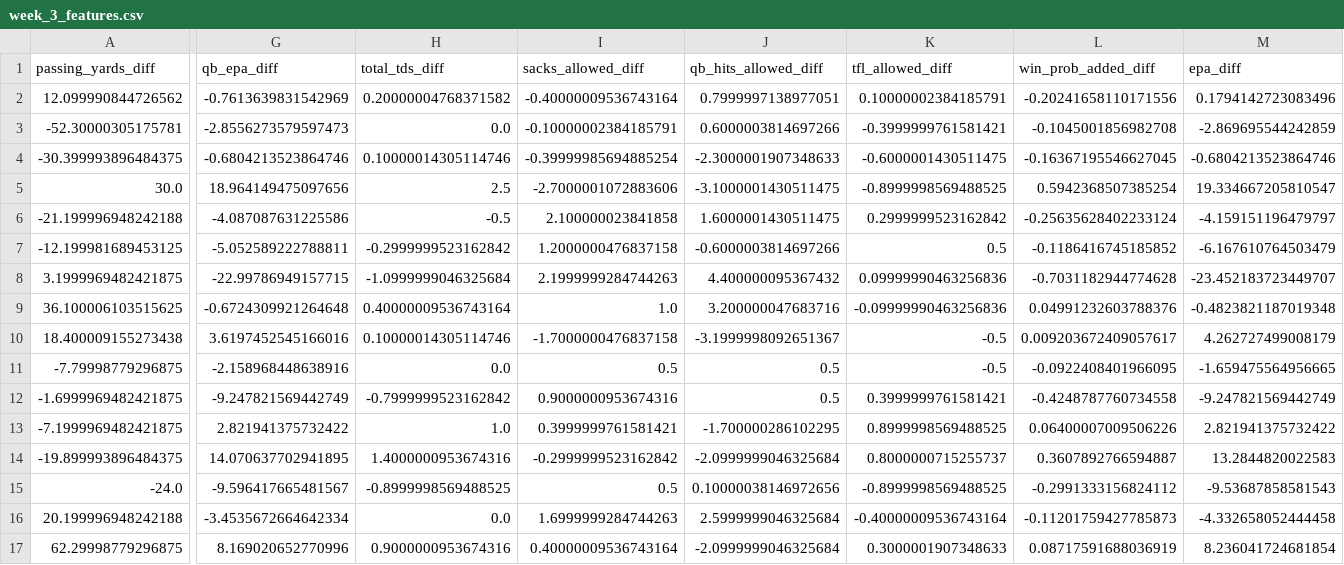
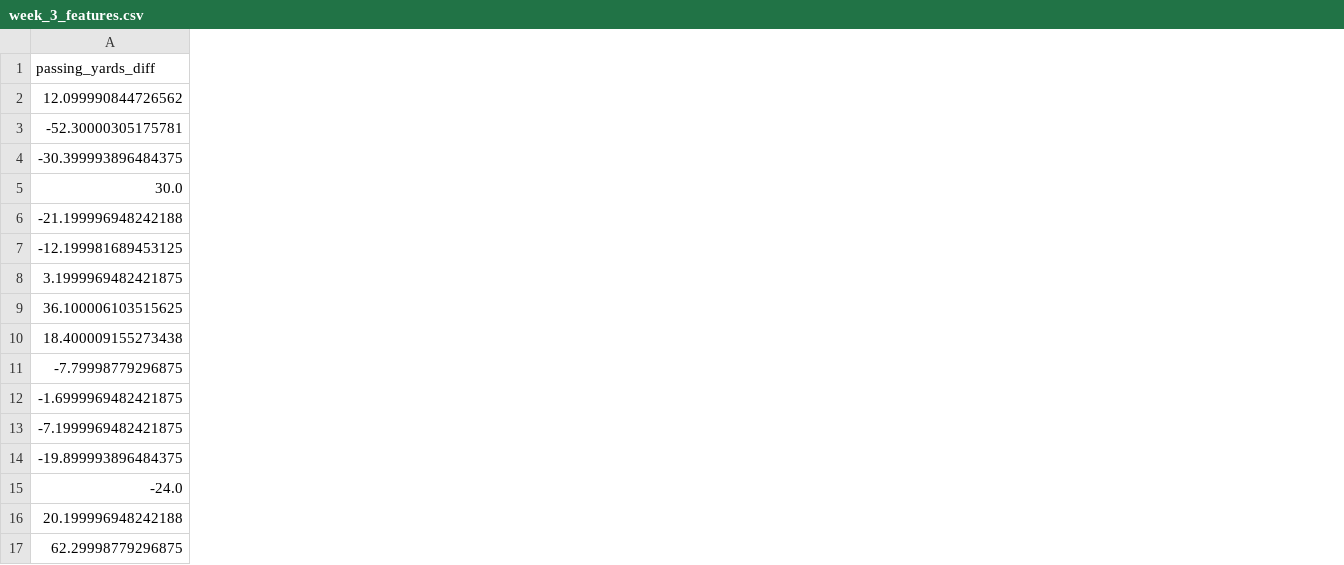
Before and after one commit to myrithwik/FantasyFootballPickEm, a CSV file: week_3_features.csv, drawn as a sheet; only a part is shown, gaps mark what is left out; the diff covers the shown part only; the diff names each change by its address in the sheet, - before the commit and + after, or states it on an @@ line.

```diff
--- a/week_3_features.csv
+++ b/week_3_features.csv
-column G (qb_epa_diff), rows 2-17: -0.7613639831542969 | -2.8556273579597473 | -0.6804213523864746 | 18.964149475097656 | -4.087087631225586 | -5.052589222788811 | -22.99786949157715 | -0.6724309921264648 | 3.6197452545166016 | -2.158968448638916 | -9.247821569442749 | 2.821941375732422 | 14.070637702941895 | -9.596417665481567 | -3.4535672664642334 | 8.169020652770996
-column H (total_tds_diff), rows 2-17: 0.20000004768371582 | 0.0 | 0.10000014305114746 | 2.5 | -0.5 | -0.2999999523162842 | -1.0999999046325684 | 0.40000009536743164 | 0.10000014305114746 | 0.0 | -0.7999999523162842 | 1.0 | 1.4000000953674316 | -0.8999998569488525 | 0.0 | 0.9000000953674316
-column I (sacks_allowed_diff), rows 2-17: -0.40000009536743164 | -0.10000002384185791 | -0.39999985694885254 | -2.7000001072883606 | 2.100000023841858 | 1.2000000476837158 | 2.1999999284744263 | 1.0 | -1.7000000476837158 | 0.5 | 0.9000000953674316 | 0.3999999761581421 | -0.2999999523162842 | 0.5 | 1.6999999284744263 | 0.40000009536743164
-column J (qb_hits_allowed_diff), rows 2-17: 0.7999997138977051 | 0.6000003814697266 | -2.3000001907348633 | -3.1000001430511475 | 1.6000001430511475 | -0.6000003814697266 | 4.400000095367432 | 3.200000047683716 | -3.1999998092651367 | 0.5 | 0.5 | -1.700000286102295 | -2.0999999046325684 | 0.10000038146972656 | 2.5999999046325684 | -2.0999999046325684
-column K (tfl_allowed_diff), rows 2-17: 0.10000002384185791 | -0.3999999761581421 | -0.6000001430511475 | -0.8999998569488525 | 0.2999999523162842 | 0.5 | 0.09999990463256836 | -0.09999990463256836 | -0.5 | -0.5 | 0.3999999761581421 | 0.8999998569488525 | 0.8000000715255737 | -0.8999998569488525 | -0.40000009536743164 | 0.3000001907348633
-column L (win_prob_added_diff), rows 2-17: -0.20241658110171556 | -0.1045001856982708 | -0.16367195546627045 | 0.5942368507385254 | -0.25635628402233124 | -0.1186416745185852 | -0.7031182944774628 | 0.04991232603788376 | 0.009203672409057617 | -0.0922408401966095 | -0.4248787760734558 | 0.06400007009506226 | 0.3607892766594887 | -0.2991333156824112 | -0.11201759427785873 | 0.08717591688036919
-column M (epa_diff), rows 2-17: 0.1794142723083496 | -2.869695544242859 | -0.6804213523864746 | 19.334667205810547 | -4.159151196479797 | -6.167610764503479 | -23.452183723449707 | -0.4823821187019348 | 4.262727499008179 | -1.659475564956665 | -9.247821569442749 | 2.821941375732422 | 13.2844820022583 | -9.53687858581543 | -4.332658052444458 | 8.236041724681854
```
Also changed, not shown: 11 removed columns elsewhere in this file, 23 other files.
